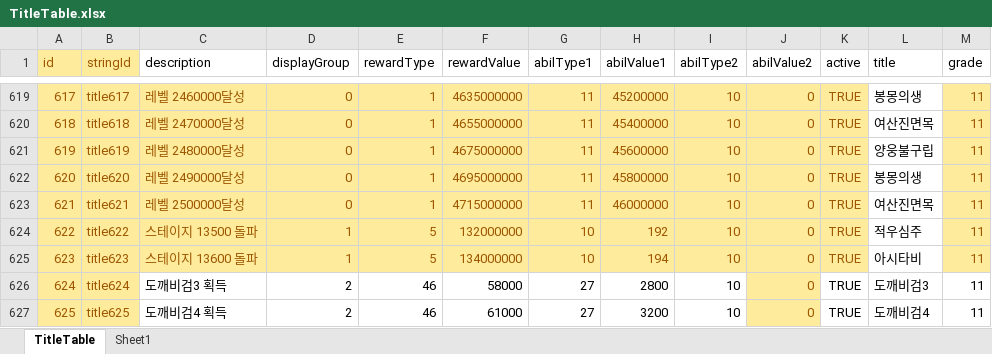
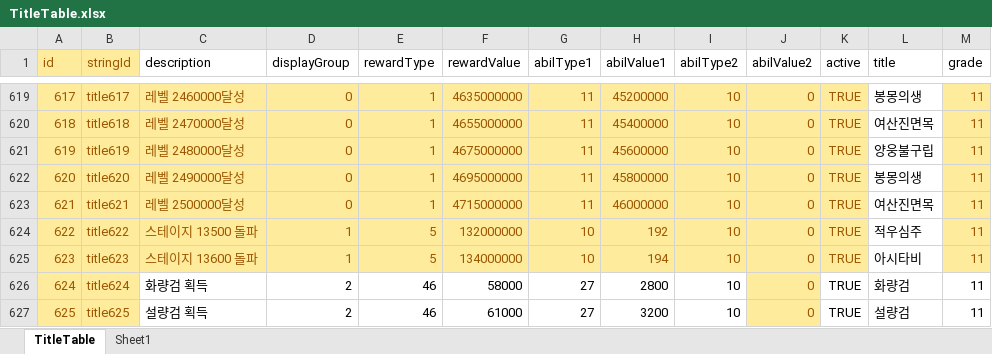
Before and after one commit to luckyzwei/Yosaki, an Excel workbook: Assets/06.Table/TitleTable.xlsx, sheet TitleTable, drawn as a sheet; only a part is shown, gaps mark what is left out; values as stored, in another font and other column widths than the file's, no borders; the diff names each change by its address in the sheet, - before the commit and + after, or states it on an @@ line.

```diff
--- a/Assets/06.Table/TitleTable.xlsx (sheet TitleTable)
+++ b/Assets/06.Table/TitleTable.xlsx (sheet TitleTable)
-C626 (description): 도깨비검3 획득
+C626 (description): 화량검 획득
-L626 (title): 도깨비검3
+L626 (title): 화량검
-C627 (description): 도깨비검4 획득
+C627 (description): 설량검 획득
-L627 (title): 도깨비검4
+L627 (title): 설량검
```
Also changed, not shown: Assets/06.Table/EventMission.xlsx, Assets/06.Table/TwelveBossTable.xlsx, 7 other files.
